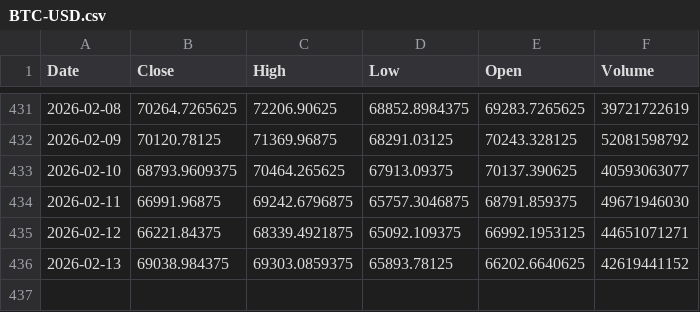
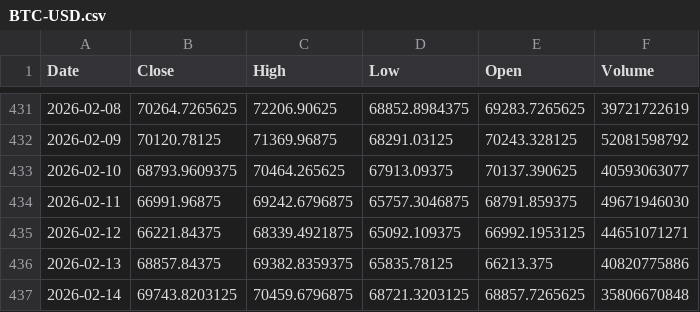
Before and after one commit to Stell0/financealerts, a CSV file: data/BTC-USD.csv, drawn as a sheet; only a part is shown, gaps mark what is left out.

```diff
--- a/data/BTC-USD.csv
+++ b/data/BTC-USD.csv
@@ -435,2 +435,3 @@ Date,Close,High,Low,Open,Volume
 2026-02-12,66221.84375,68339.4921875,65092.109375,66992.1953125,44651071271
-2026-02-13,69038.984375,69303.0859375,65893.78125,66202.6640625,42619441152
+2026-02-13,68857.84375,69382.8359375,65835.78125,66213.375,40820775886
+2026-02-14,69743.8203125,70459.6796875,68721.3203125,68857.7265625,35806670848
```
Also changed, not shown: data/ABBNY.csv, data/CROX.csv, 53 other files.
